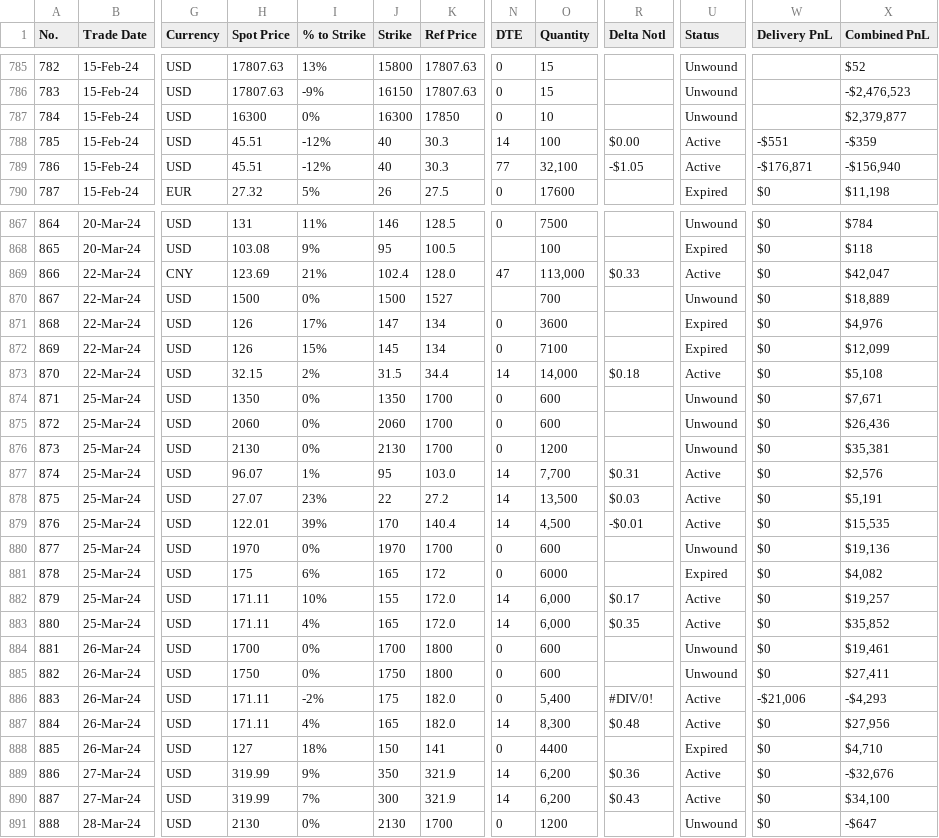
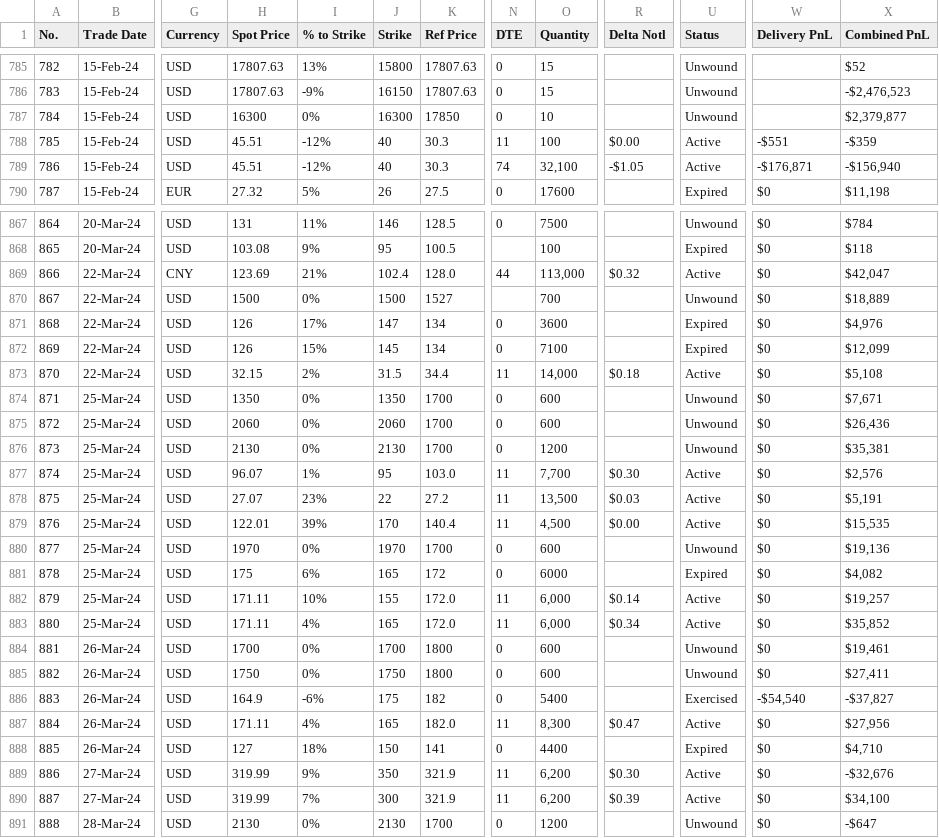
Before and after one commit to papatr33/AOB, a CSV file: Options_Positions.csv, drawn as a sheet; only a part is shown, gaps mark what is left out; the diff covers the shown part only; the diff names each change by its address in the sheet, - before the commit and + after, or states it on an @@ line.

```diff
--- a/Options_Positions.csv
+++ b/Options_Positions.csv
-N788 (DTE): 14
+N788 (DTE): 11
-N789 (DTE): 77
+N789 (DTE): 74
-N869 (DTE): 47
+N869 (DTE): 44
-R869 (Delta Notl): $0.33
+R869 (Delta Notl): $0.32
-N873 (DTE): 14
+N873 (DTE): 11
-N877:N879 (DTE): 14
+N877:N879 (DTE): 11
-R877 (Delta Notl): $0.31
+R877 (Delta Notl): $0.30
-R879 (Delta Notl): -$0.01
+R879 (Delta Notl): $0.00
-N882:N883 (DTE): 14
+N882:N883 (DTE): 11
-R882 (Delta Notl): $0.17
+R882 (Delta Notl): $0.14
-R883 (Delta Notl): $0.35
+R883 (Delta Notl): $0.34
-H886 (Spot Price): 171.11
+H886 (Spot Price): 164.9
-I886 (% to Strike): -2%
+I886 (% to Strike): -6%
-K886 (Ref Price): 182.0
+K886 (Ref Price): 182
-O886 (Quantity): 5,400
+O886 (Quantity): 5400
-R886 (Delta Notl): #DIV/0!
+R886 (Delta Notl): (empty)
-U886 (Status): Active
+U886 (Status): Exercised
-W886 (Delivery PnL): -$21,006
+W886 (Delivery PnL): -$54,540
-X886 (Combined PnL): -$4,293
+X886 (Combined PnL): -$37,827
-N887 (DTE): 14
+N887 (DTE): 11
-R887 (Delta Notl): $0.48
+R887 (Delta Notl): $0.47
-N889:N890 (DTE): 14
+N889:N890 (DTE): 11
-R889 (Delta Notl): $0.36
+R889 (Delta Notl): $0.30
-R890 (Delta Notl): $0.43
+R890 (Delta Notl): $0.39
```
Also changed, not shown: 1 added row and 84 edited cells elsewhere in this file.
